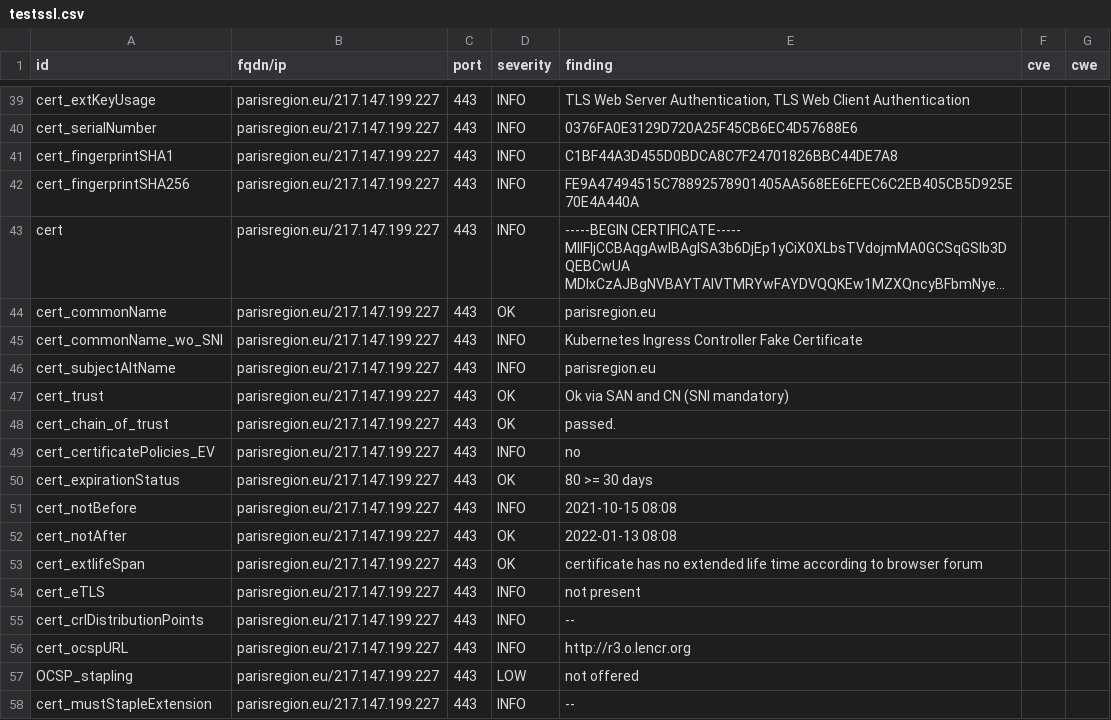
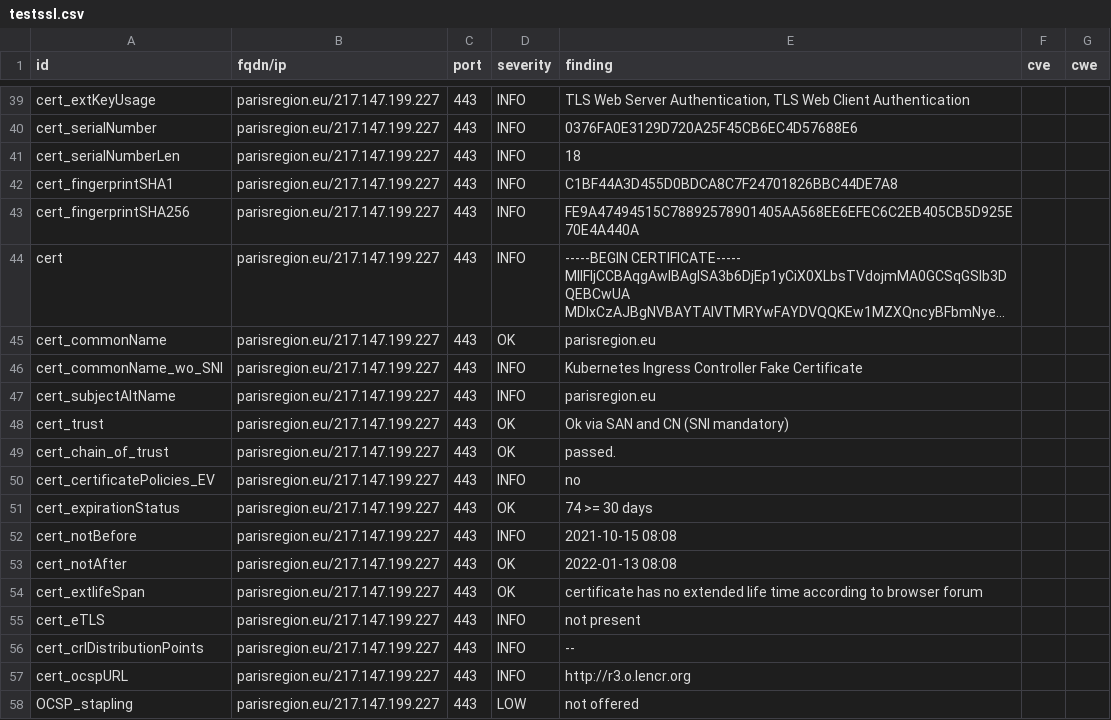
Before and after one commit to Florence-ReseauPro/DashLordReseaupro, a CSV file: results/aHR0cHM6Ly9wYXJpc3JlZ2lvbi5ldS9wYXJpc3JlZ2lvbmZwLmh0bWwjd2VsY29tZQ==/testssl.csv, drawn as a sheet; only a part is shown, gaps mark what is left out; the shorter side is filled out with more unchanged rows; long unchanged cells end in ….

Commit message:
update: https://parisregion.eu/parisregionfp.html#welcome

```diff
--- a/results/aHR0cHM6Ly9wYXJpc3JlZ2lvbi5ldS9wYXJpc3JlZ2lvbmZwLmh0bWwjd2VsY29tZQ==/testssl.csv
+++ b/results/aHR0cHM6Ly9wYXJpc3JlZ2lvbi5ldS9wYXJpc3JlZ2lvbmZwLmh0bWwjd2VsY29tZQ==/testssl.csv
@@ -40,2 +40,3 @@
 "cert_serialNumber","parisregion.eu/217.147.199.227","443","INFO","0376FA0E3129D720A25F45CB6EC4D57688E6","",""
+"cert_serialNumberLen","parisregion.eu/217.147.199.227","443","INFO","18","",""
 "cert_fingerprintSHA1","parisregion.eu/217.147.199.227","443","INFO","C1BF44A3D455D0BDCA8C7F24701826BBC44DE7A8","",""
@@ -49,3 +50,3 @@
 "cert_certificatePolicies_EV","parisregion.eu/217.147.199.227","443","INFO","no","",""
-"cert_expirationStatus","parisregion.eu/217.147.199.227","443","OK","80 >= 30 days","",""
+"cert_expirationStatus","parisregion.eu/217.147.199.227","443","OK","74 >= 30 days","",""
 "cert_notBefore","parisregion.eu/217.147.199.227","443","INFO","2021-10-15 08:08","",""
```
Also changed, not shown: 13 other files.
